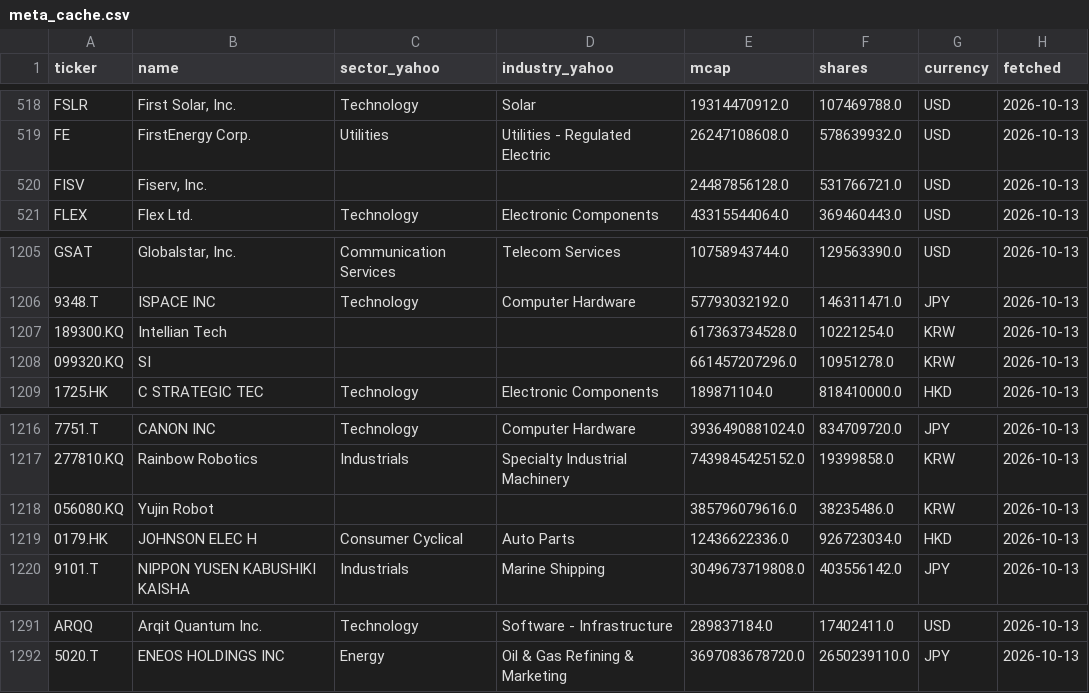
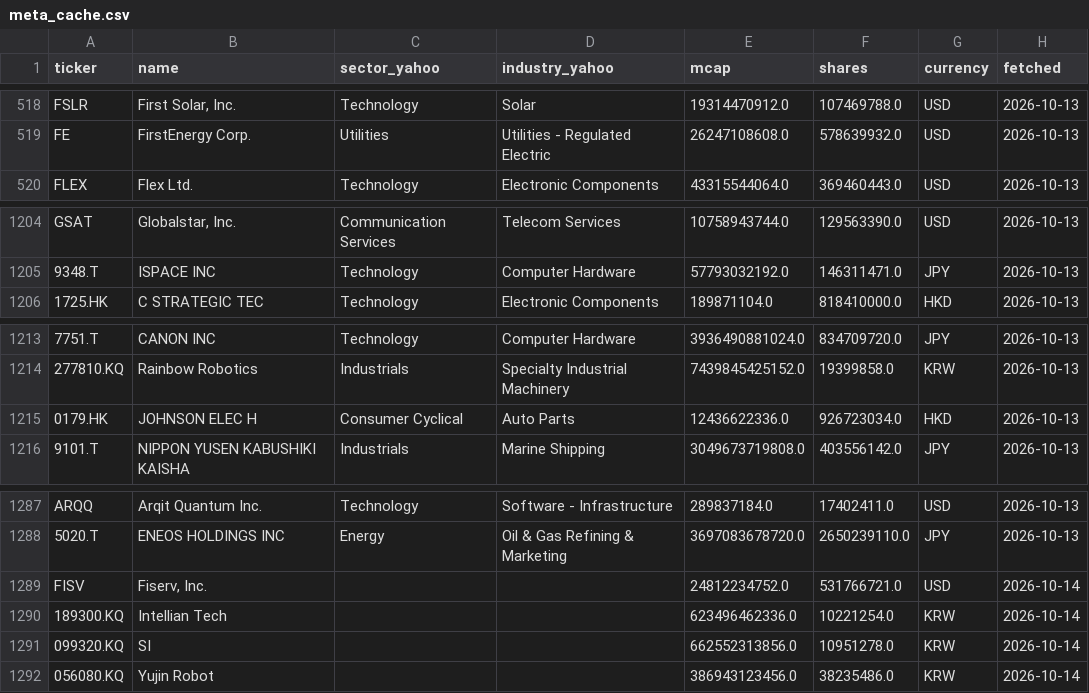
Before and after one commit to JINGEJINGE/market-rotation-watch, a CSV file: data/universe/meta_cache.csv, drawn as a sheet; only a part is shown, gaps mark what is left out; removed rows and columns are numbered as before the commit, all else as after; the diff names each change by its address in the sheet, - before the commit and + after, or states it on an @@ line.

```diff
--- a/data/universe/meta_cache.csv
+++ b/data/universe/meta_cache.csv
-row 520: FISV | Fiserv, Inc. |  |  | 24487856128.0 | 531766721.0 | USD | 2026-10-13
-row 1207: 189300.KQ | Intellian Tech |  |  | 617363734528.0 | 10221254.0 | KRW | 2026-10-13
-row 1208: 099320.KQ | SI |  |  | 661457207296.0 | 10951278.0 | KRW | 2026-10-13
-row 1218: 056080.KQ | Yujin Robot |  |  | 385796079616.0 | 38235486.0 | KRW | 2026-10-13
+row 1289: FISV | Fiserv, Inc. |  |  | 24812234752.0 | 531766721.0 | USD | 2026-10-14
+row 1290: 189300.KQ | Intellian Tech |  |  | 623496462336.0 | 10221254.0 | KRW | 2026-10-14
+row 1291: 099320.KQ | SI |  |  | 662552313856.0 | 10951278.0 | KRW | 2026-10-14
+row 1292: 056080.KQ | Yujin Robot |  |  | 386943123456.0 | 38235486.0 | KRW | 2026-10-14
```
Also changed, not shown: data/universe/US.csv, 2 other files.
